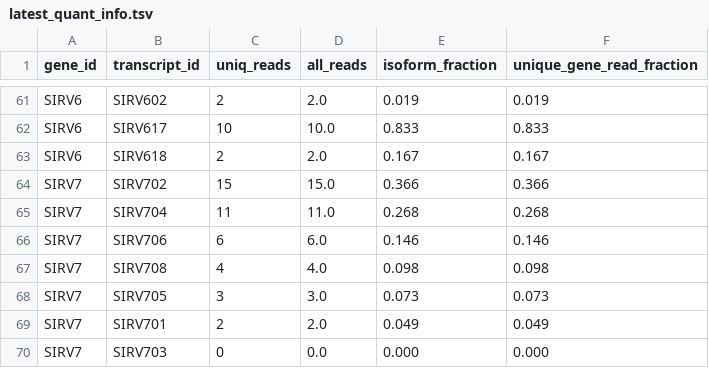
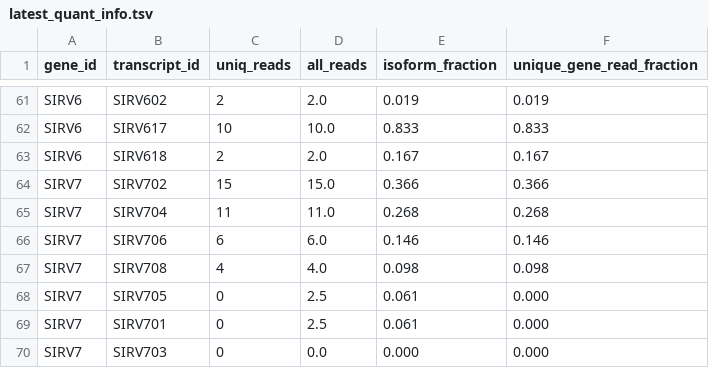
Before and after one commit to MethodsDev/LRAA, a TSV file: testing/sirvs/data/latest_quant_info.tsv, drawn as a sheet; only a part is shown, gaps mark what is left out.

Commit message:
update to test

```diff
--- a/testing/sirvs/data/latest_quant_info.tsv
+++ b/testing/sirvs/data/latest_quant_info.tsv
@@ -67,4 +67,4 @@ SIRV7	SIRV706	6	6.0	0.146	0.146
 SIRV7	SIRV708	4	4.0	0.098	0.098
-SIRV7	SIRV705	3	3.0	0.073	0.073
-SIRV7	SIRV701	2	2.0	0.049	0.049
+SIRV7	SIRV705	0	2.5	0.061	0.000
+SIRV7	SIRV701	0	2.5	0.061	0.000
 SIRV7	SIRV703	0	0.0	0.000	0.000
```
